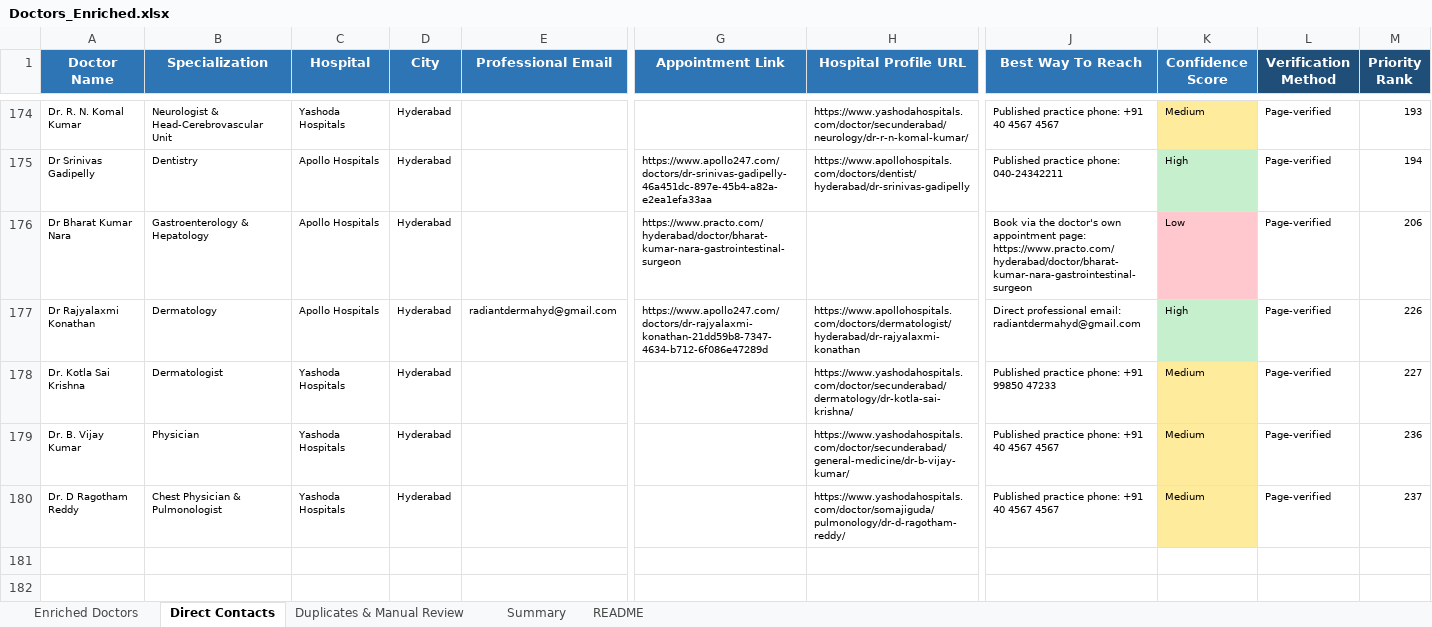
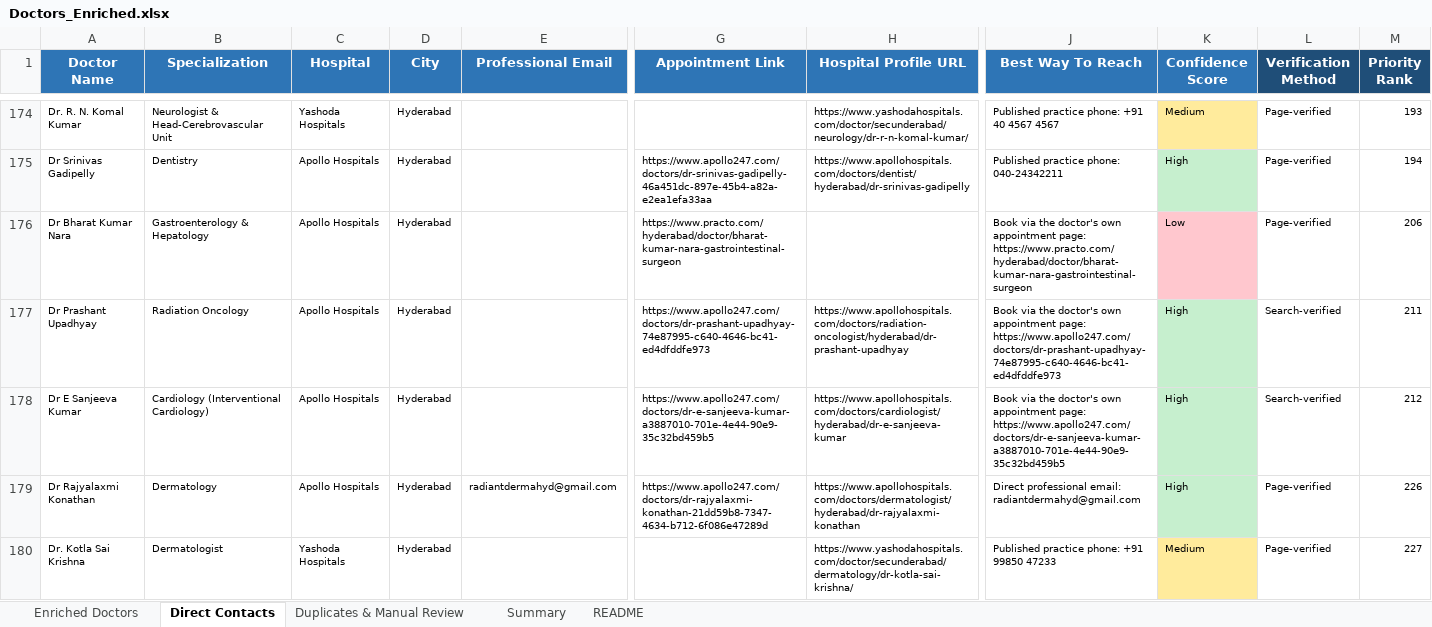
Before and after one commit to GCIA7391/Doctors-, an Excel workbook: Doctors_Enriched.xlsx, sheet Direct Contacts, drawn as a sheet; only a part is shown, gaps mark what is left out; the shorter side is filled out with more unchanged rows; values as stored, in another font and other column widths than the file's, no borders; rows hold the shown columns only; the diff names each change by its address in the sheet, - before the commit and + after, or states it on an @@ line.

```diff
--- a/Doctors_Enriched.xlsx (sheet Direct Contacts)
+++ b/Doctors_Enriched.xlsx (sheet Direct Contacts)
+row 177: Dr Prashant Upadhyay | Radiation Oncology | Apollo Hospitals | Hyderabad |  | https://www.apollo247.com/doctors/dr-prashant-upadhyay-74e87995-c640-4646-bc41-ed4dfddfe973 | https://www.apollohospitals.com/doctors/radiation-oncologist/hyderabad/dr-prashant-upadhyay | Book via the doctor's own appointment page: https://www.apollo247.com/doctors/dr-prashant-upadhyay-74e87995-c640-4646-bc41-ed4dfddfe973 | High | Search-verified | 211
+row 178: Dr E Sanjeeva Kumar | Cardiology (Interventional Cardiology) | Apollo Hospitals | Hyderabad |  | https://www.apollo247.com/doctors/dr-e-sanjeeva-kumar-a3887010-701e-4e44-90e9-35c32bd459b5 | https://www.apollohospitals.com/doctors/cardiologist/hyderabad/dr-e-sanjeeva-kumar | Book via the doctor's own appointment page: https://www.apollo247.com/doctors/dr-e-sanjeeva-kumar-a3887010-701e-4e44-90e9-35c32bd459b5 | High | Search-verified | 212
```
Also changed, not shown: sheet Enriched Doctors, sheet Summary, 4 other files.
